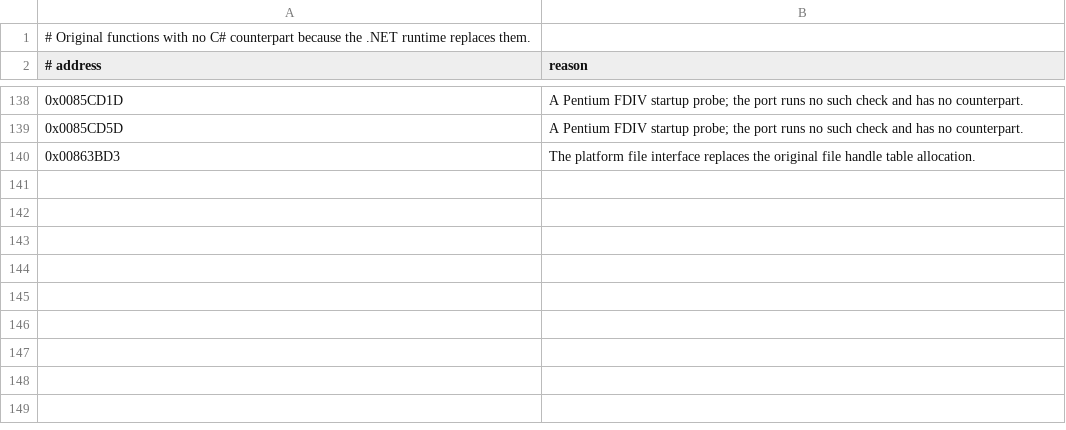
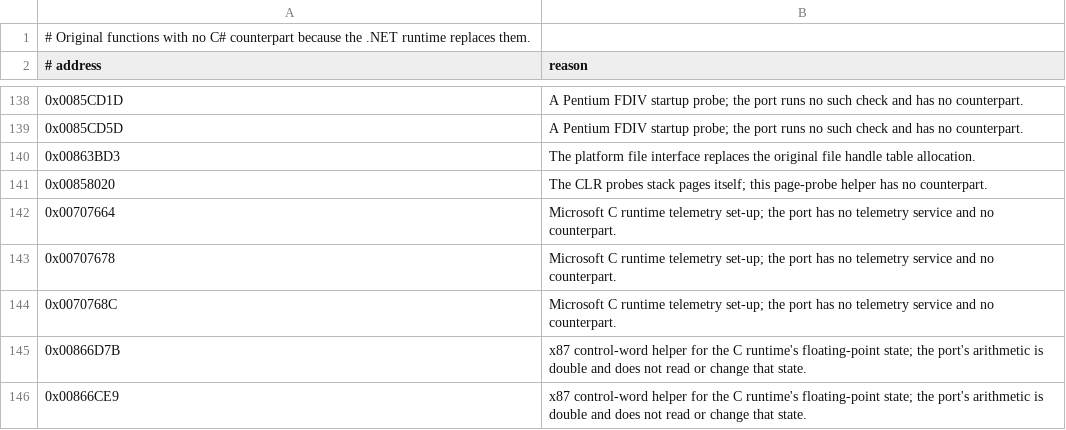
Before and after one commit to MorenoLand/Moreno.PSOBB, a TSV file: src2/absorbed.tsv, drawn as a sheet; only a part is shown, gaps mark what is left out.

Commit message:
Absorb the stack probe, telemetry set-up and x87 control-word helpers from src/misc
__alloca_probe is the page-probe helper the CLR makes unnecessary. The three ___vcrt_initialize_telemetry_provider routines are Microsoft telemetry set-up with no counterpart in the port. __hw_cw and __abstract_cw test x87 control-word bits; the port's arithmetic is double and does not read or change that state. Verified by reading the bodies of __alloca_probe, __hw_cw, __abstract_cw and the telemetry routine. coverage.py exits 0 with 144 absorbed functions.

```diff
--- a/src2/absorbed.tsv
+++ b/src2/absorbed.tsv
@@ -140 +140,7 @@
 0x00863BD3	The platform file interface replaces the original file handle table allocation.
+0x00858020	The CLR probes stack pages itself; this page-probe helper has no counterpart.
+0x00707664	Microsoft C runtime telemetry set-up; the port has no telemetry service and no counterpart.
+0x00707678	Microsoft C runtime telemetry set-up; the port has no telemetry service and no counterpart.
+0x0070768C	Microsoft C runtime telemetry set-up; the port has no telemetry service and no counterpart.
+0x00866D7B	x87 control-word helper for the C runtime's floating-point state; the port's arithmetic is double and does not read or change that state.
+0x00866CE9	x87 control-word helper for the C runtime's floating-point state; the port's arithmetic is double and does not read or change that state.
```
